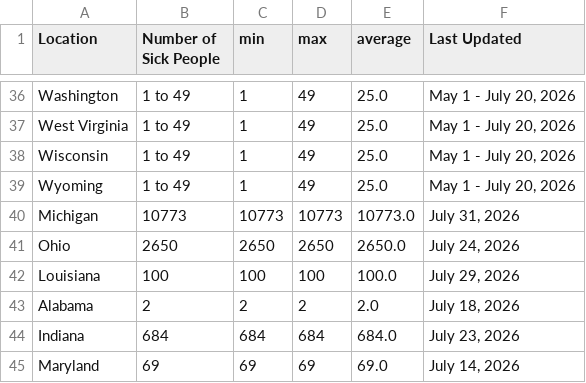
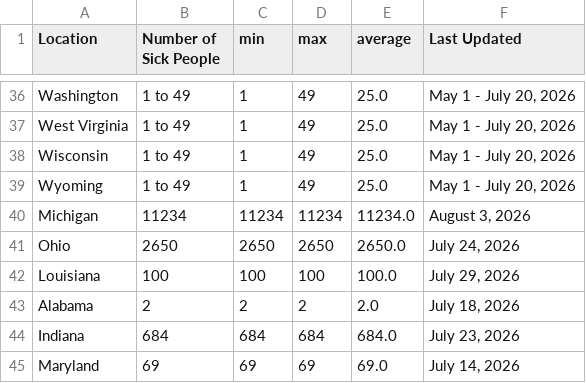
Before and after one commit to kv-hearst/cyclospora-outbreak, a CSV file: data/clean_data_local.csv, drawn as a sheet; only a part is shown, gaps mark what is left out.

```diff
--- a/data/clean_data_local.csv
+++ b/data/clean_data_local.csv
@@ -39,3 +39,3 @@ Wisconsin,1 to 49,1,49,25.0,"May 1 - July 20, 2026"
 Wyoming,1 to 49,1,49,25.0,"May 1 - July 20, 2026"
-Michigan,10773,10773,10773,10773.0,"July 31, 2026"
+Michigan,11234,11234,11234,11234.0,"August 3, 2026"
 Ohio,2650,2650,2650,2650.0,"July 24, 2026"
```
Also changed, not shown: 1 other file.
